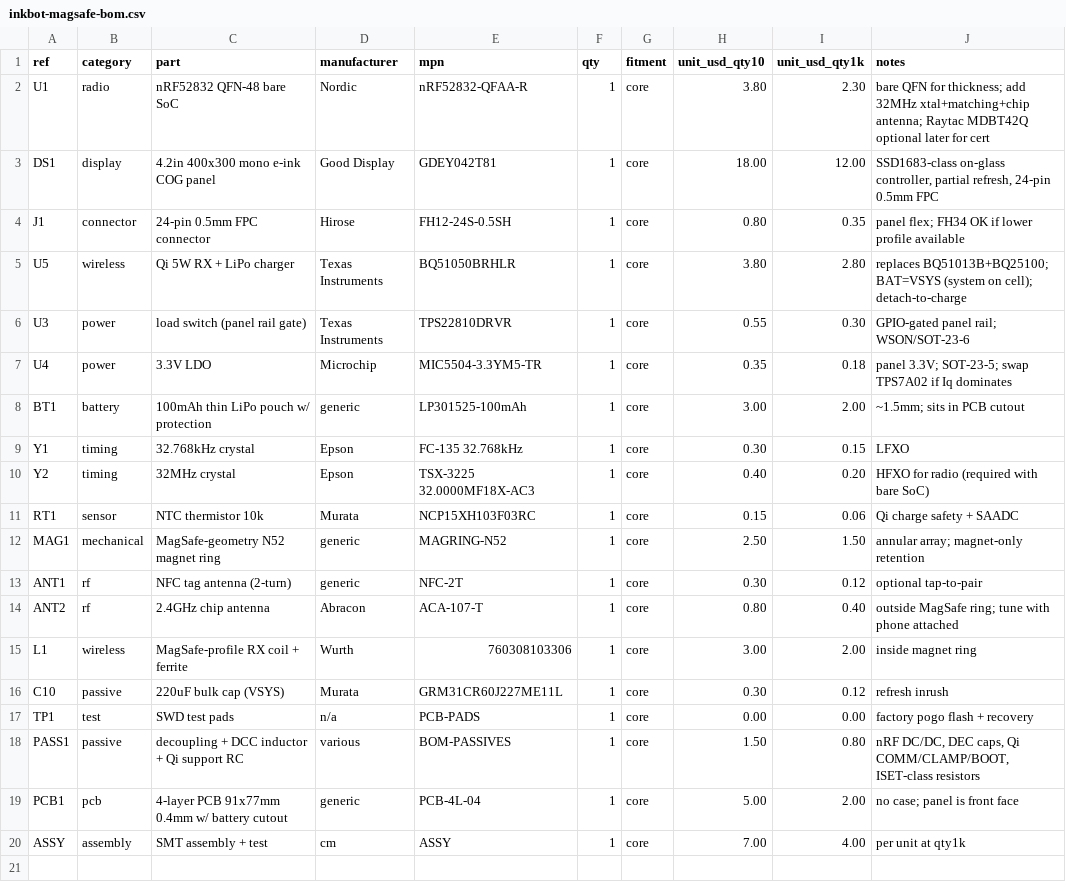
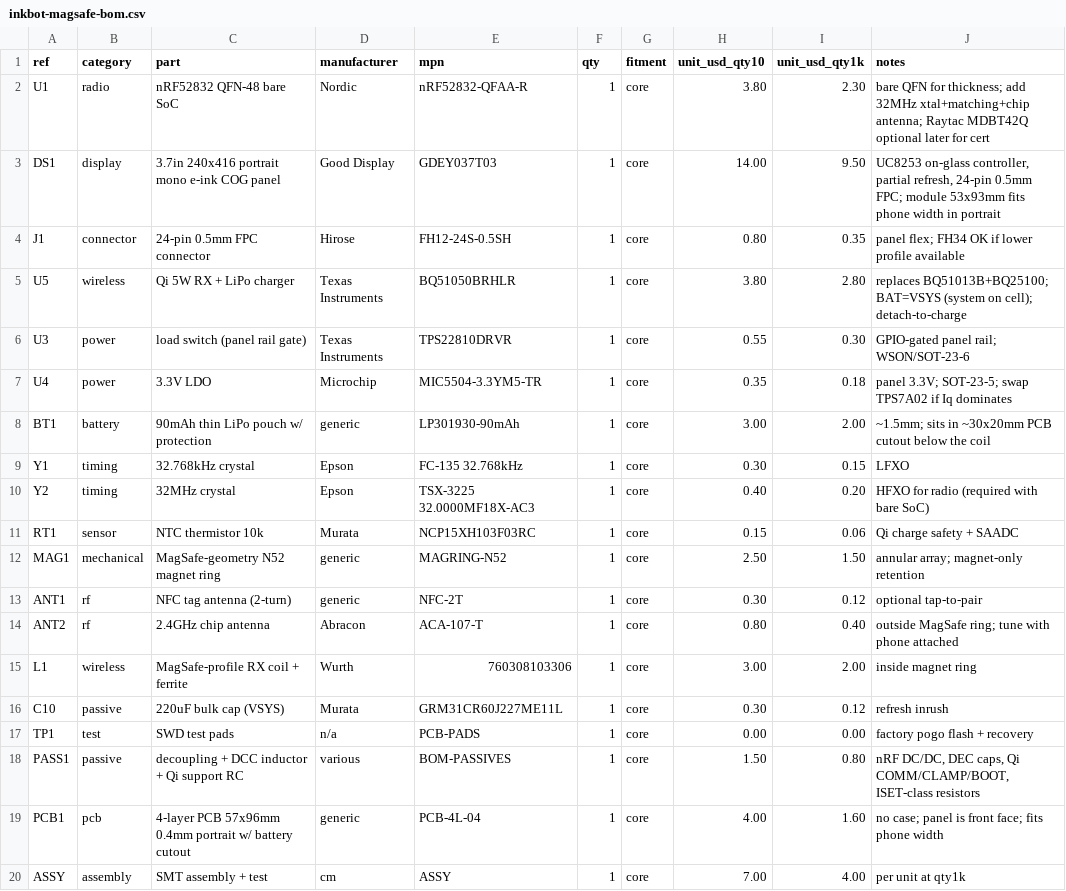
Before and after one commit to imjasonh/playground, a CSV file: docs/inkbot-magsafe-bom.csv, drawn as a sheet.

```diff
--- a/docs/inkbot-magsafe-bom.csv
+++ b/docs/inkbot-magsafe-bom.csv
@@ -2,3 +2,3 @@ ref,category,part,manufacturer,mpn,qty,fitment,unit_usd_qty10,unit_usd_qty1k,not
 U1,radio,"nRF52832 QFN-48 bare SoC",Nordic,nRF52832-QFAA-R,1,core,3.80,2.30,"bare QFN for thickness; add 32MHz xtal+matching+chip antenna; Raytac MDBT42Q optional later for cert"
-DS1,display,"4.2in 400x300 mono e-ink COG panel",Good Display,GDEY042T81,1,core,18.00,12.00,"SSD1683-class on-glass controller, partial refresh, 24-pin 0.5mm FPC"
+DS1,display,"3.7in 240x416 portrait mono e-ink COG panel",Good Display,GDEY037T03,1,core,14.00,9.50,"UC8253 on-glass controller, partial refresh, 24-pin 0.5mm FPC; module 53x93mm fits phone width in portrait"
 J1,connector,"24-pin 0.5mm FPC connector",Hirose,FH12-24S-0.5SH,1,core,0.80,0.35,"panel flex; FH34 OK if lower profile available"
@@ -7,3 +7,3 @@ U3,power,"load switch (panel rail gate)",Texas Instruments,TPS22810DRVR,1,core,0
 U4,power,"3.3V LDO",Microchip,MIC5504-3.3YM5-TR,1,core,0.35,0.18,"panel 3.3V; SOT-23-5; swap TPS7A02 if Iq dominates"
-BT1,battery,"100mAh thin LiPo pouch w/ protection",generic,LP301525-100mAh,1,core,3.00,2.00,"~1.5mm; sits in PCB cutout"
+BT1,battery,"90mAh thin LiPo pouch w/ protection",generic,LP301930-90mAh,1,core,3.00,2.00,"~1.5mm; sits in ~30x20mm PCB cutout below the coil"
 Y1,timing,"32.768kHz crystal",Epson,FC-135 32.768kHz,1,core,0.30,0.15,"LFXO"
@@ -18,3 +18,3 @@ TP1,test,"SWD test pads",n/a,PCB-PADS,1,core,0.00,0.00,"factory pogo flash + rec
 PASS1,passive,"decoupling + DCC inductor + Qi support RC",various,BOM-PASSIVES,1,core,1.50,0.80,"nRF DC/DC, DEC caps, Qi COMM/CLAMP/BOOT, ISET-class resistors"
-PCB1,pcb,"4-layer PCB 91x77mm 0.4mm w/ battery cutout",generic,PCB-4L-04,1,core,5.00,2.00,"no case; panel is front face"
+PCB1,pcb,"4-layer PCB 57x96mm 0.4mm portrait w/ battery cutout",generic,PCB-4L-04,1,core,4.00,1.60,"no case; panel is front face; fits phone width"
 ASSY,assembly,"SMT assembly + test",cm,ASSY,1,core,7.00,4.00,"per unit at qty1k"
```
Also changed, not shown: 12 other files.
